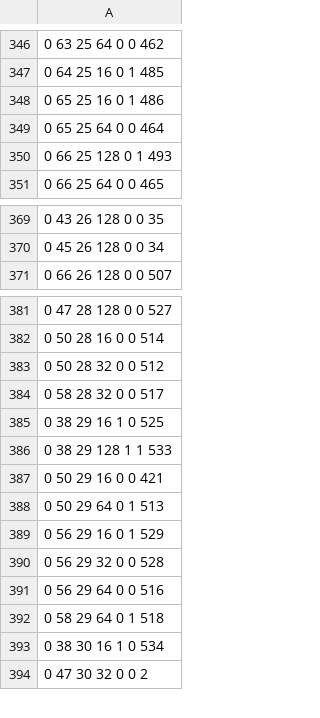
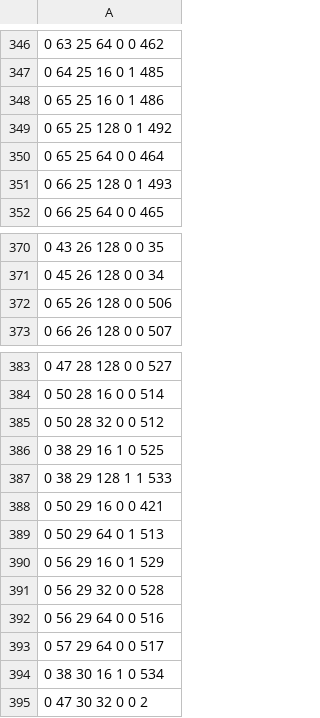
Before and after one commit to Davisfox5/pokemon-apocrypha, a TSV file: gba/art/cherrygrove-synthesis/evidence/collision-probes.tsv, drawn as a sheet; only a part is shown, gaps mark what is left out.

```diff
--- a/gba/art/cherrygrove-synthesis/evidence/collision-probes.tsv
+++ b/gba/art/cherrygrove-synthesis/evidence/collision-probes.tsv
@@ -348,2 +348,3 @@
 0 65 25 16 0 1 486
+0 65 25 128 0 1 492
 0 65 25 64 0 0 464
@@ -370,2 +371,3 @@
 0 45 26 128 0 0 34
+0 65 26 128 0 0 506
 0 66 26 128 0 0 507
@@ -383,3 +385,2 @@
 0 50 28 32 0 0 512
-0 58 28 32 0 0 517
 0 38 29 16 1 0 525
@@ -391,3 +392,3 @@
 0 56 29 64 0 0 516
-0 58 29 64 0 1 518
+0 57 29 64 0 0 517
 0 38 30 16 1 0 534
```
Also changed, not shown: gba/art/cherrygrove-synthesis/evidence/boundary-tiles.tsv, 37 other files.
